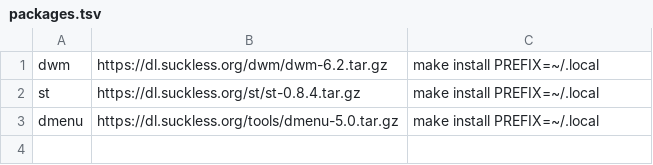
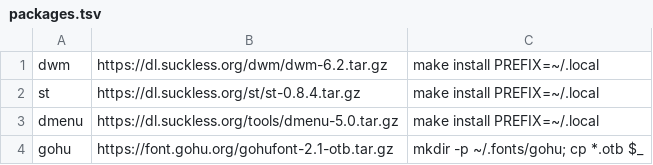
Before and after one commit to hvox/gui, a TSV file: packages.tsv, drawn as a sheet; the diff names each change by its address in the sheet, - before the commit and + after, or states it on an @@ line.

Commit message:
packages.tsv: add "Gohufont" package

```diff
--- a/packages.tsv
+++ b/packages.tsv
+row 4: gohu | https://font.gohu.org/gohufont-2.1-otb.tar.gz | mkdir -p ~/.fonts/gohu; cp *.otb $_
```
